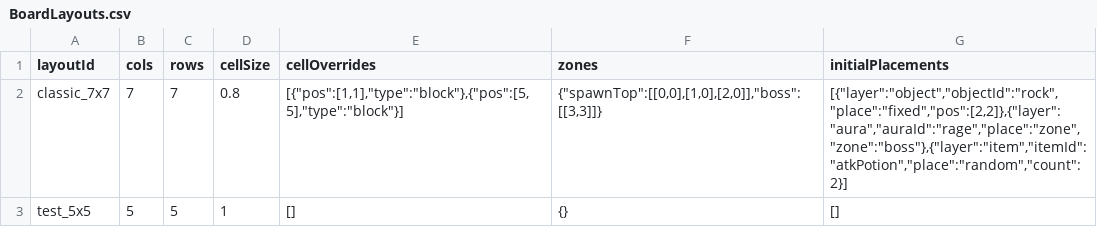
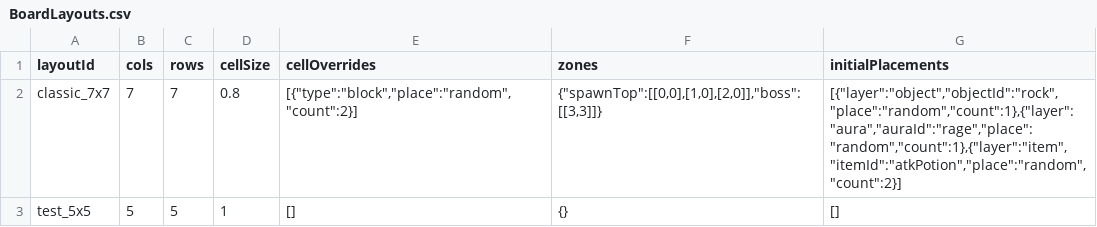
Before and after one commit to browniesss/mapleZengardReal, a CSV file: RootDesk/MyDesk/Zengard/Data/BoardLayouts.csv, drawn as a sheet.

```diff
--- a/RootDesk/MyDesk/Zengard/Data/BoardLayouts.csv
+++ b/RootDesk/MyDesk/Zengard/Data/BoardLayouts.csv
@@ -1,3 +1,3 @@
 layoutId,cols,rows,cellSize,cellOverrides,zones,initialPlacements
-classic_7x7,7,7,0.8,"[{""pos"":[1,1],""type"":""block""},{""pos"":[5,5],""type"":""block""}]","{""spawnTop"":[[0,0],[1,0],[2,0]],""boss"":[[3,3]]}","[{""layer"":""object"",""objectId"":""rock"",""place"":""fixed"",""pos"":[2,2]},{""layer"":""aura"",""auraId"":""rage"",""place"":""zone"",""zone"":""boss""},{""layer"":""item"",""itemId"":""atkPotion"",""place"":""random"",""count"":2}]"
+classic_7x7,7,7,0.8,"[{""type"":""block"",""place"":""random"",""count"":2}]","{""spawnTop"":[[0,0],[1,0],[2,0]],""boss"":[[3,3]]}","[{""layer"":""object"",""objectId"":""rock"",""place"":""random"",""count"":1},{""layer"":""aura"",""auraId"":""rage"",""place"":""random"",""count"":1},{""layer"":""item"",""itemId"":""atkPotion"",""place"":""random"",""count"":2}]"
 test_5x5,5,5,1,[],{},[]
```
Also changed, not shown: 5 other files.
